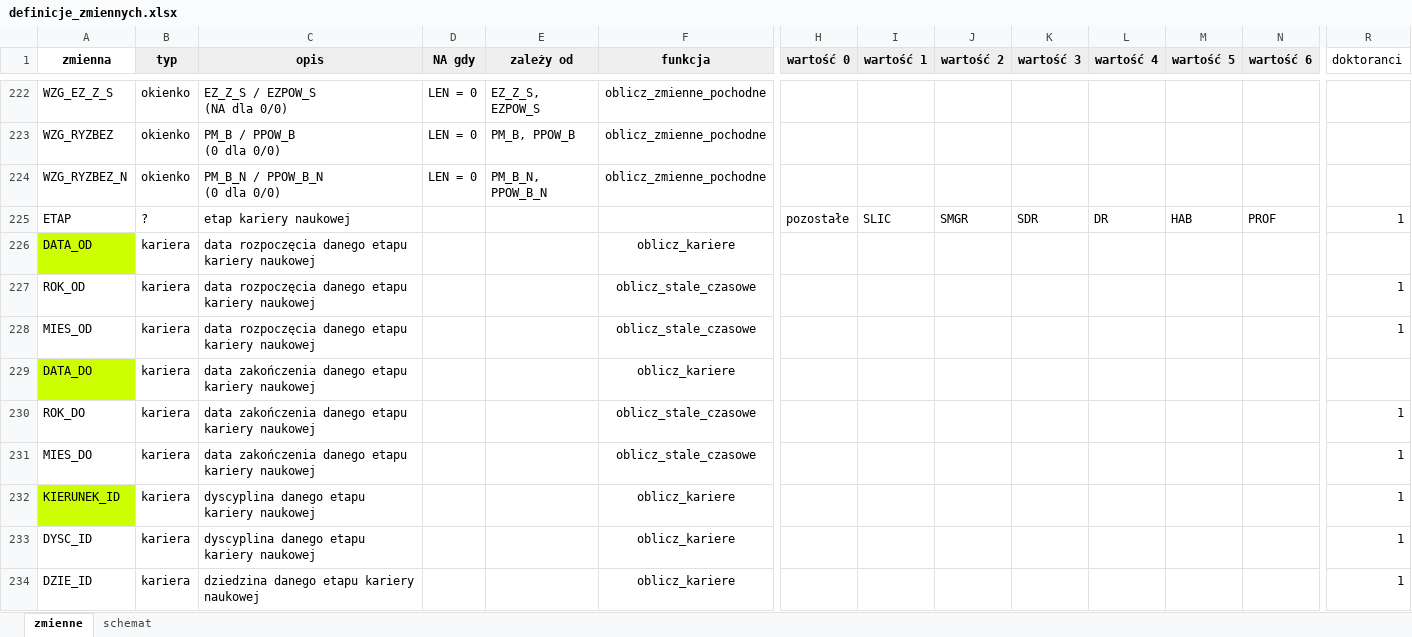
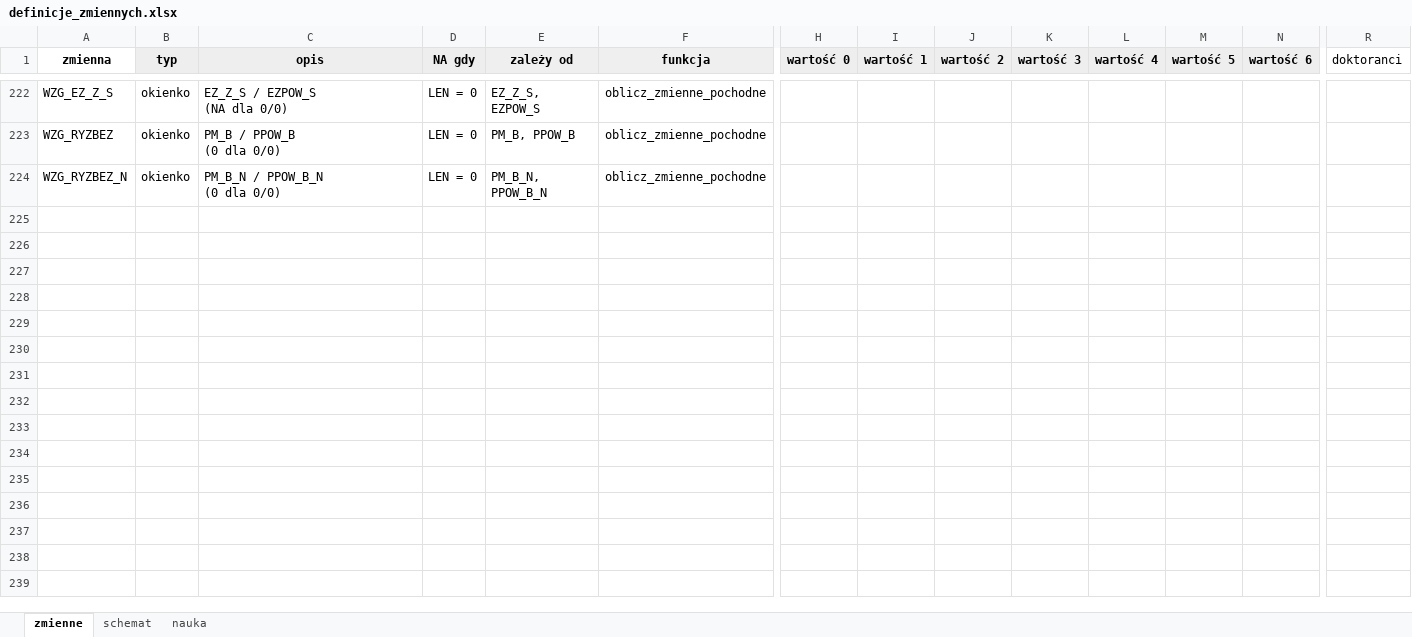
Before and after one commit to zozlak/MLAKdane, an Excel workbook: vignettes/definicje_zmiennych.xlsx, sheet zmienne, drawn as a sheet; only a part is shown, gaps mark what is left out; values as stored, in another font and other column widths than the file's, no borders; charts and pictures not drawn; rows hold the shown columns only; the diff covers the shown part only; the diff names each change by its address in the sheet, - before the commit and + after, or states it on an @@ line.

```diff
--- a/vignettes/definicje_zmiennych.xlsx (sheet zmienne)
+++ b/vignettes/definicje_zmiennych.xlsx (sheet zmienne)
+sheet tab: nauka
-row 225: ETAP | ? | etap kariery naukowej |  |  |  | pozostałe | SLIC | SMGR | SDR | DR | HAB | PROF | 1
-row 226: DATA_OD | kariera | data rozpoczęcia danego etapu kariery naukowej |  |  | oblicz_kariere
-row 227: ROK_OD | kariera | data rozpoczęcia danego etapu kariery naukowej |  |  | oblicz_stale_czasowe |  |  |  |  |  |  |  | 1
-row 228: MIES_OD | kariera | data rozpoczęcia danego etapu kariery naukowej |  |  | oblicz_stale_czasowe |  |  |  |  |  |  |  | 1
-row 229: DATA_DO | kariera | data zakończenia danego etapu kariery naukowej |  |  | oblicz_kariere
-row 230: ROK_DO | kariera | data zakończenia danego etapu kariery naukowej |  |  | oblicz_stale_czasowe |  |  |  |  |  |  |  | 1
-row 231: MIES_DO | kariera | data zakończenia danego etapu kariery naukowej |  |  | oblicz_stale_czasowe |  |  |  |  |  |  |  | 1
-row 232: KIERUNEK_ID | kariera | dyscyplina danego etapu kariery naukowej |  |  | oblicz_kariere |  |  |  |  |  |  |  | 1
-row 233: DYSC_ID | kariera | dyscyplina danego etapu kariery naukowej |  |  | oblicz_kariere |  |  |  |  |  |  |  | 1
-row 234: DZIE_ID | kariera | dziedzina danego etapu kariery naukowej |  |  | oblicz_kariere |  |  |  |  |  |  |  | 1
```
Also changed, not shown: 62 removed rows and 2 edited cells elsewhere in this sheet, 16 other files.
